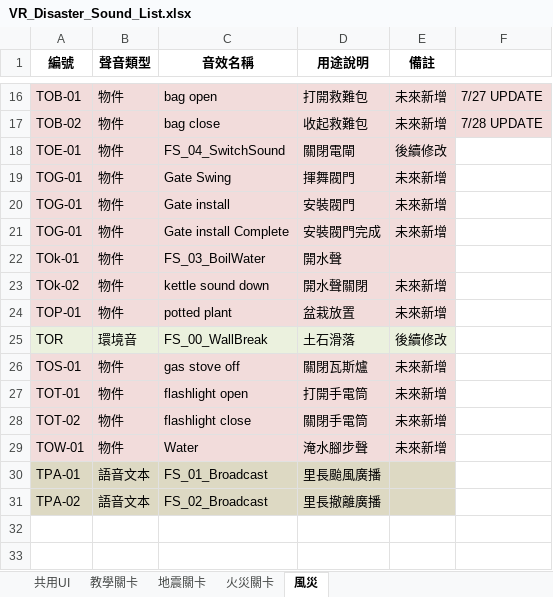
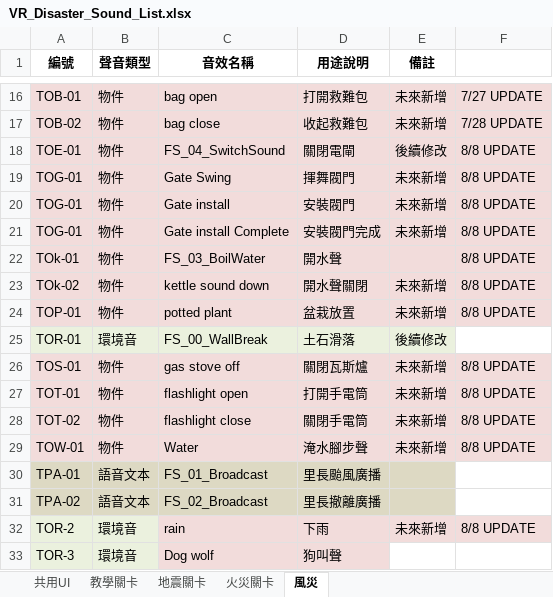
Before and after one commit to JacKooDesu/VR-Disaster-Sndproj, an Excel workbook: VR_Disaster_Sound_List.xlsx, sheet 風災, drawn as a sheet; only a part is shown, gaps mark what is left out; values as stored, in another font and other column widths than the file's, no borders; the diff names each change by its address in the sheet, - before the commit and + after, or states it on an @@ line.

```diff
--- a/VR_Disaster_Sound_List.xlsx (sheet 風災)
+++ b/VR_Disaster_Sound_List.xlsx (sheet 風災)
-F18:F24: (empty)
+F18:F24: 8/8 UPDATE
-F18:F24 fill: none
+F18:F24 fill: #F2DCDB
-A25 (編號): TOR
+A25 (編號): TOR-01
-F26:F29: (empty)
+F26:F29: 8/8 UPDATE
-F26:F29 fill: none
+F26:F29 fill: #F2DCDB
+row 32: TOR-2 | 環境音 | rain | 下雨 | 未來新增 | 8/8 UPDATE
+row 33: TOR-3 | 環境音 | Dog wolf | 狗叫聲
```
Also changed, not shown: sheet 火災關卡, sheet 教學關卡, sheet 地震關卡.
